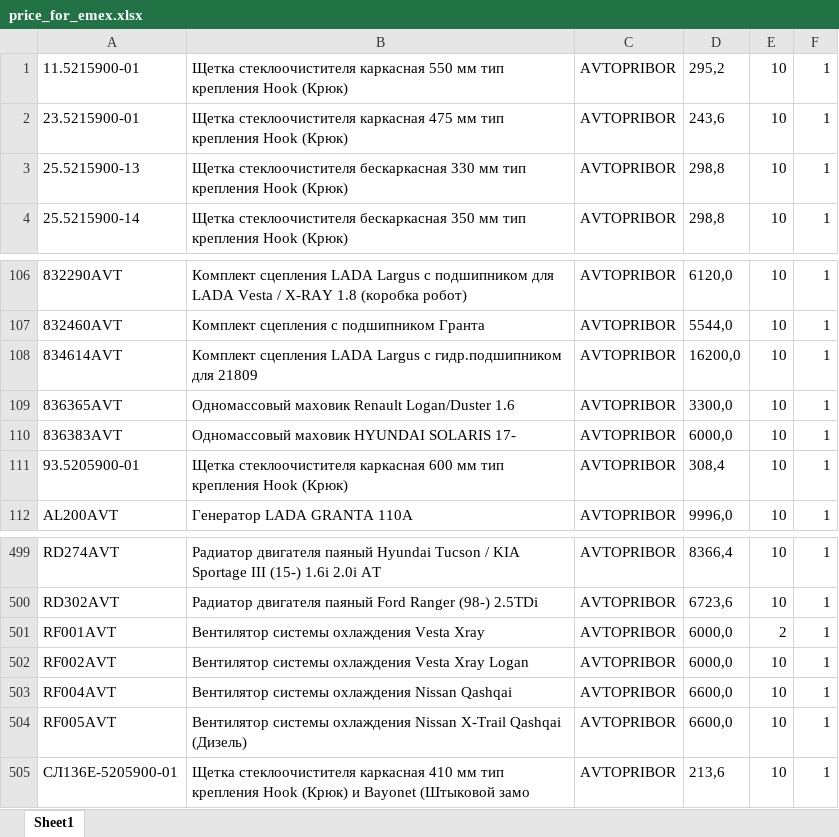
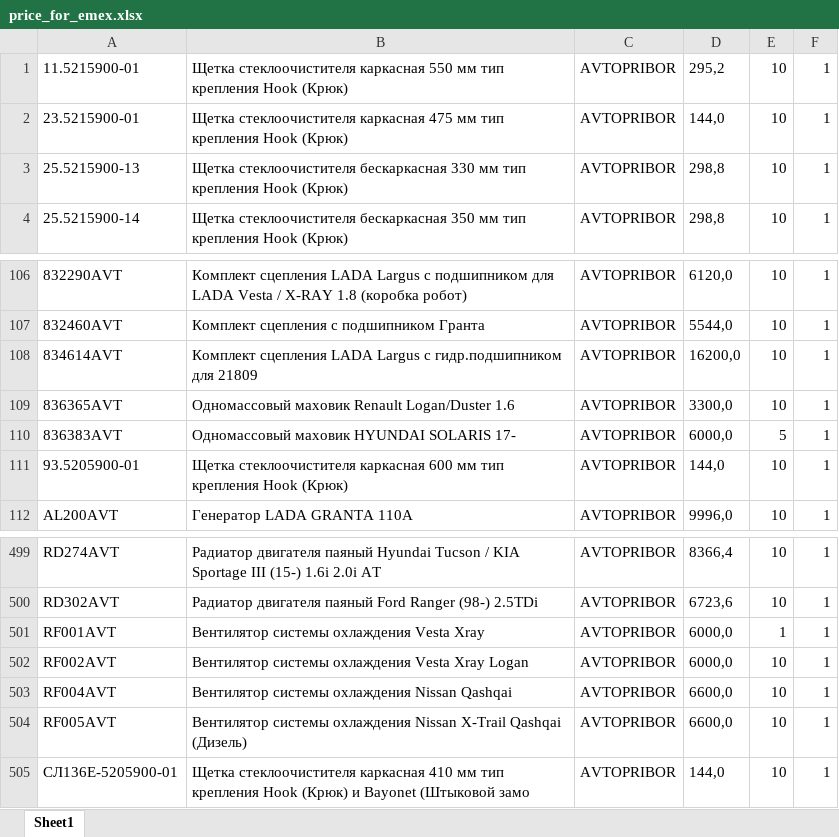
Before and after one commit to beton18/emex-co_project, an Excel workbook: price_for_emex.xlsx, sheet Sheet1, drawn as a sheet; only a part is shown, gaps mark what is left out; values as stored, in another font and other column widths than the file's, no borders; the diff names each change by its address in the sheet, - before the commit and + after, or states it on an @@ line.

Commit message:
Обновление фида EMEX - 2025-06-23 08:30

```diff
--- a/price_for_emex.xlsx (sheet Sheet1)
+++ b/price_for_emex.xlsx (sheet Sheet1)
-D2: 243,6
+D2: 144,0
-E110: 10
+E110: 5
-D111: 308,4
+D111: 144,0
-E501: 2
+E501: 1
-D505: 213,6
+D505: 144,0
```
